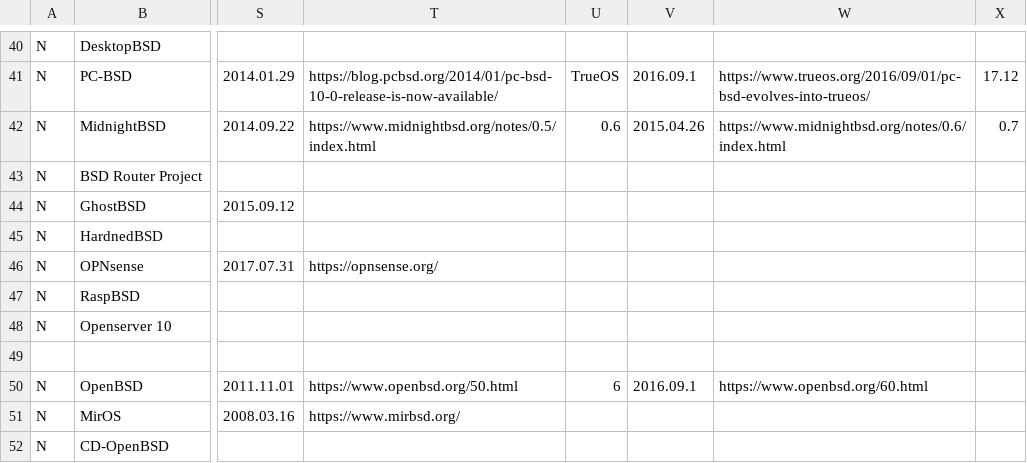
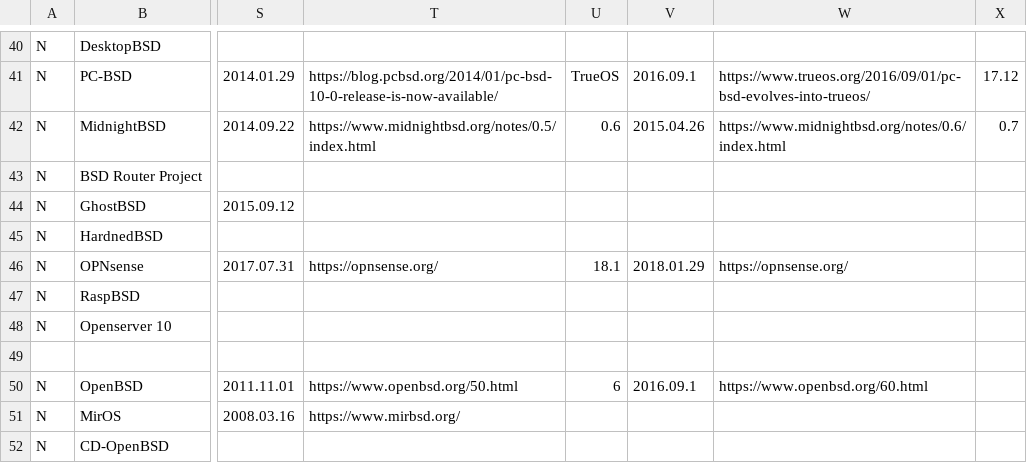
Before and after one commit to FabioLolix/BSD-Timeline, a CSV file: bsdt.csv, drawn as a sheet; only a part is shown, gaps mark what is left out; the diff names each change by its address in the sheet, - before the commit and + after, or states it on an @@ line.

Commit message:
Added version for OPNsense

```diff
--- a/bsdt.csv
+++ b/bsdt.csv
-U46: (empty)
+U46: 18.1
-V46: (empty)
+V46: 2018.01.29
-W46: (empty)
+W46: https://opnsense.org/
```
Also changed, not shown: 2 other files.
